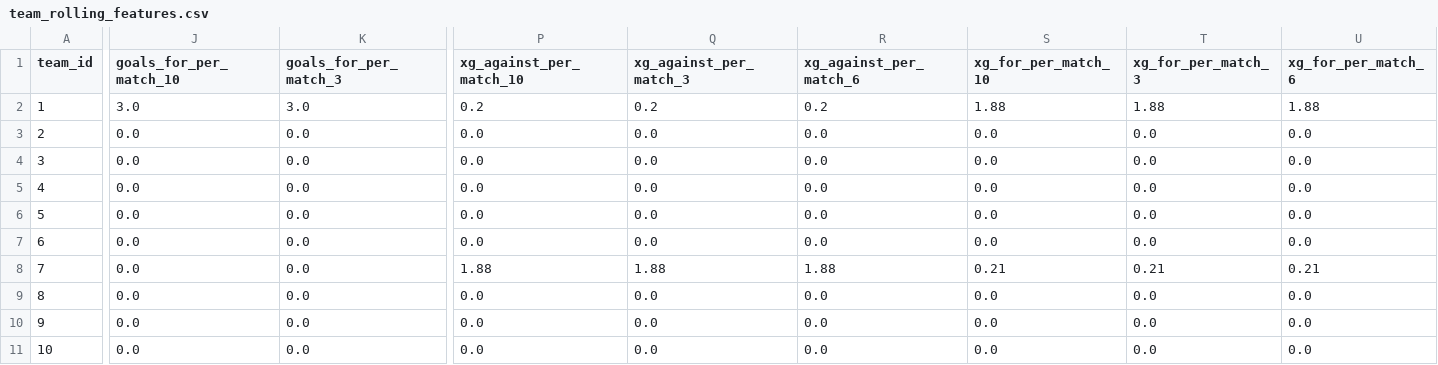
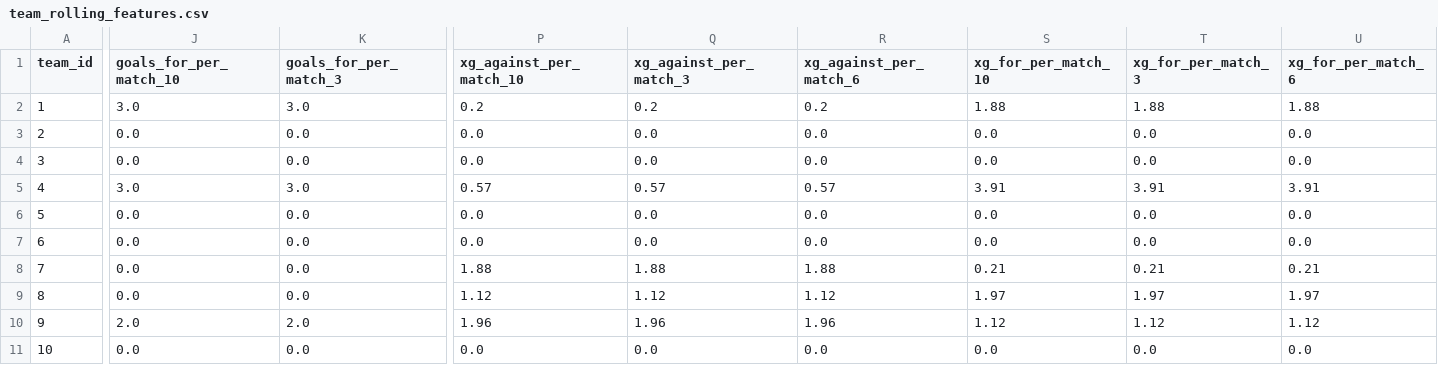
Before and after one commit to tametheboardgame/fpl-data-model, a CSV file: data/chatgpt/team_rolling_features.csv, drawn as a sheet; only a part is shown, gaps mark what is left out; the diff covers the shown part only; the diff names each change by its address in the sheet, - before the commit and + after, or states it on an @@ line.

```diff
--- a/data/chatgpt/team_rolling_features.csv
+++ b/data/chatgpt/team_rolling_features.csv
-J5 (goals_for_per_match_10): 0.0
+J5 (goals_for_per_match_10): 3.0
-K5 (goals_for_per_match_3): 0.0
+K5 (goals_for_per_match_3): 3.0
-P5 (xg_against_per_match_10): 0.0
+P5 (xg_against_per_match_10): 0.57
-Q5 (xg_against_per_match_3): 0.0
+Q5 (xg_against_per_match_3): 0.57
-R5 (xg_against_per_match_6): 0.0
+R5 (xg_against_per_match_6): 0.57
-S5 (xg_for_per_match_10): 0.0
+S5 (xg_for_per_match_10): 3.91
-T5 (xg_for_per_match_3): 0.0
+T5 (xg_for_per_match_3): 3.91
-U5 (xg_for_per_match_6): 0.0
+U5 (xg_for_per_match_6): 3.91
-P9 (xg_against_per_match_10): 0.0
+P9 (xg_against_per_match_10): 1.12
-Q9 (xg_against_per_match_3): 0.0
+Q9 (xg_against_per_match_3): 1.12
-R9 (xg_against_per_match_6): 0.0
+R9 (xg_against_per_match_6): 1.12
-S9 (xg_for_per_match_10): 0.0
+S9 (xg_for_per_match_10): 1.97
-T9 (xg_for_per_match_3): 0.0
+T9 (xg_for_per_match_3): 1.97
-U9 (xg_for_per_match_6): 0.0
+U9 (xg_for_per_match_6): 1.97
-J10 (goals_for_per_match_10): 0.0
+J10 (goals_for_per_match_10): 2.0
-K10 (goals_for_per_match_3): 0.0
+K10 (goals_for_per_match_3): 2.0
-P10 (xg_against_per_match_10): 0.0
+P10 (xg_against_per_match_10): 1.96
-Q10 (xg_against_per_match_3): 0.0
+Q10 (xg_against_per_match_3): 1.96
-R10 (xg_against_per_match_6): 0.0
+R10 (xg_against_per_match_6): 1.96
-S10 (xg_for_per_match_10): 0.0
+S10 (xg_for_per_match_10): 1.12
-T10 (xg_for_per_match_3): 0.0
+T10 (xg_for_per_match_3): 1.12
-U10 (xg_for_per_match_6): 0.0
+U10 (xg_for_per_match_6): 1.12
```
Also changed, not shown: 92 edited cells elsewhere in this file, data/chatgpt/player_projection_horizons.csv, data/chatgpt/prediction_accuracy.csv, 14 other files.
